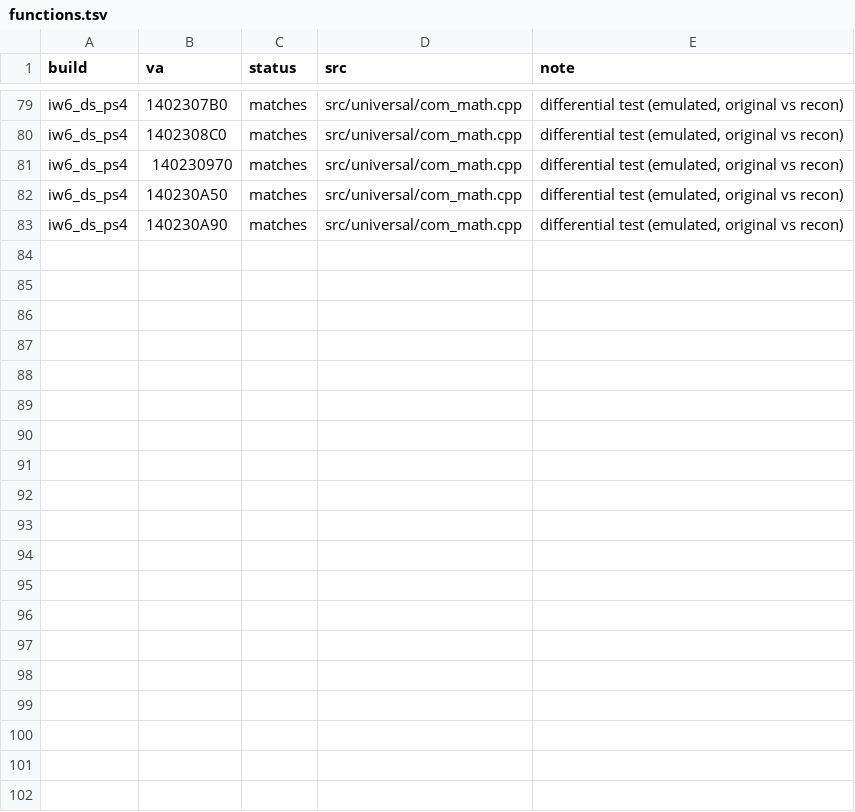
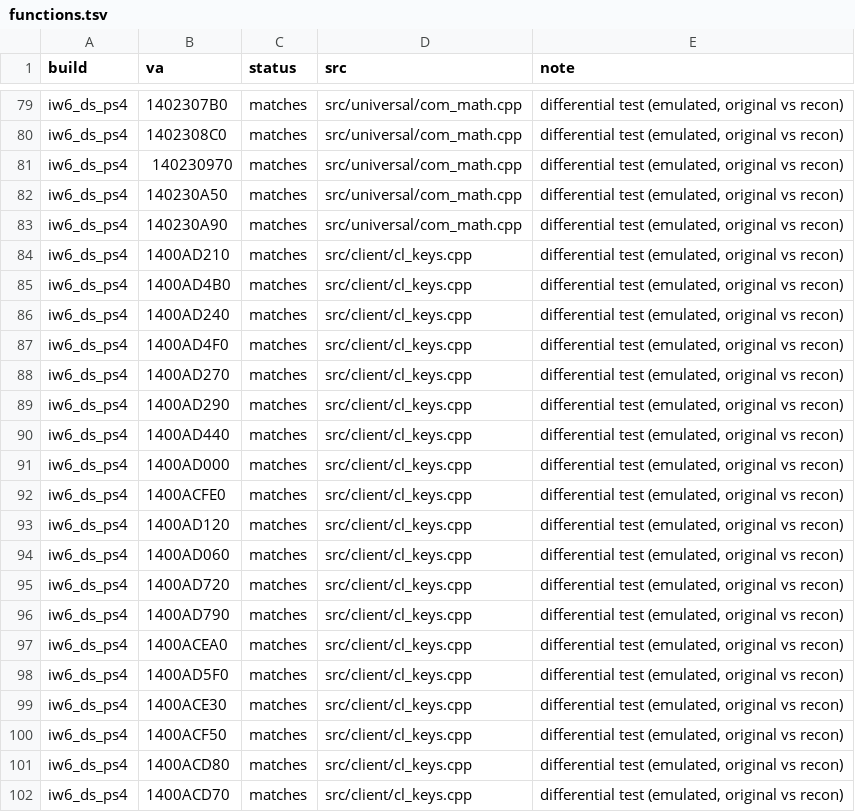
Before and after one commit to lizardpeter/ghosts-decomp, a TSV file: records/functions.tsv, drawn as a sheet; only a part is shown, gaps mark what is left out; the diff covers the shown part only.

```diff
--- a/records/functions.tsv
+++ b/records/functions.tsv
@@ -83 +83,20 @@ iw6_ds_ps4	140230A50	matches	src/universal/com_math.cpp	differential test (emula
 iw6_ds_ps4	140230A90	matches	src/universal/com_math.cpp	differential test (emulated, original vs recon)
+iw6_ds_ps4	1400AD210	matches	src/client/cl_keys.cpp	differential test (emulated, original vs recon)
+iw6_ds_ps4	1400AD4B0	matches	src/client/cl_keys.cpp	differential test (emulated, original vs recon)
+iw6_ds_ps4	1400AD240	matches	src/client/cl_keys.cpp	differential test (emulated, original vs recon)
+iw6_ds_ps4	1400AD4F0	matches	src/client/cl_keys.cpp	differential test (emulated, original vs recon)
+iw6_ds_ps4	1400AD270	matches	src/client/cl_keys.cpp	differential test (emulated, original vs recon)
+iw6_ds_ps4	1400AD290	matches	src/client/cl_keys.cpp	differential test (emulated, original vs recon)
+iw6_ds_ps4	1400AD440	matches	src/client/cl_keys.cpp	differential test (emulated, original vs recon)
+iw6_ds_ps4	1400AD000	matches	src/client/cl_keys.cpp	differential test (emulated, original vs recon)
+iw6_ds_ps4	1400ACFE0	matches	src/client/cl_keys.cpp	differential test (emulated, original vs recon)
+iw6_ds_ps4	1400AD120	matches	src/client/cl_keys.cpp	differential test (emulated, original vs recon)
+iw6_ds_ps4	1400AD060	matches	src/client/cl_keys.cpp	differential test (emulated, original vs recon)
+iw6_ds_ps4	1400AD720	matches	src/client/cl_keys.cpp	differential test (emulated, original vs recon)
+iw6_ds_ps4	1400AD790	matches	src/client/cl_keys.cpp	differential test (emulated, original vs recon)
+iw6_ds_ps4	1400ACEA0	matches	src/client/cl_keys.cpp	differential test (emulated, original vs recon)
+iw6_ds_ps4	1400AD5F0	matches	src/client/cl_keys.cpp	differential test (emulated, original vs recon)
+iw6_ds_ps4	1400ACE30	matches	src/client/cl_keys.cpp	differential test (emulated, original vs recon)
+iw6_ds_ps4	1400ACF50	matches	src/client/cl_keys.cpp	differential test (emulated, original vs recon)
+iw6_ds_ps4	1400ACD80	matches	src/client/cl_keys.cpp	differential test (emulated, original vs recon)
+iw6_ds_ps4	1400ACD70	matches	src/client/cl_keys.cpp	differential test (emulated, original vs recon)
```
Also changed, not shown: 15 added rows elsewhere in this file, records/bugs.tsv, 23 other files.
